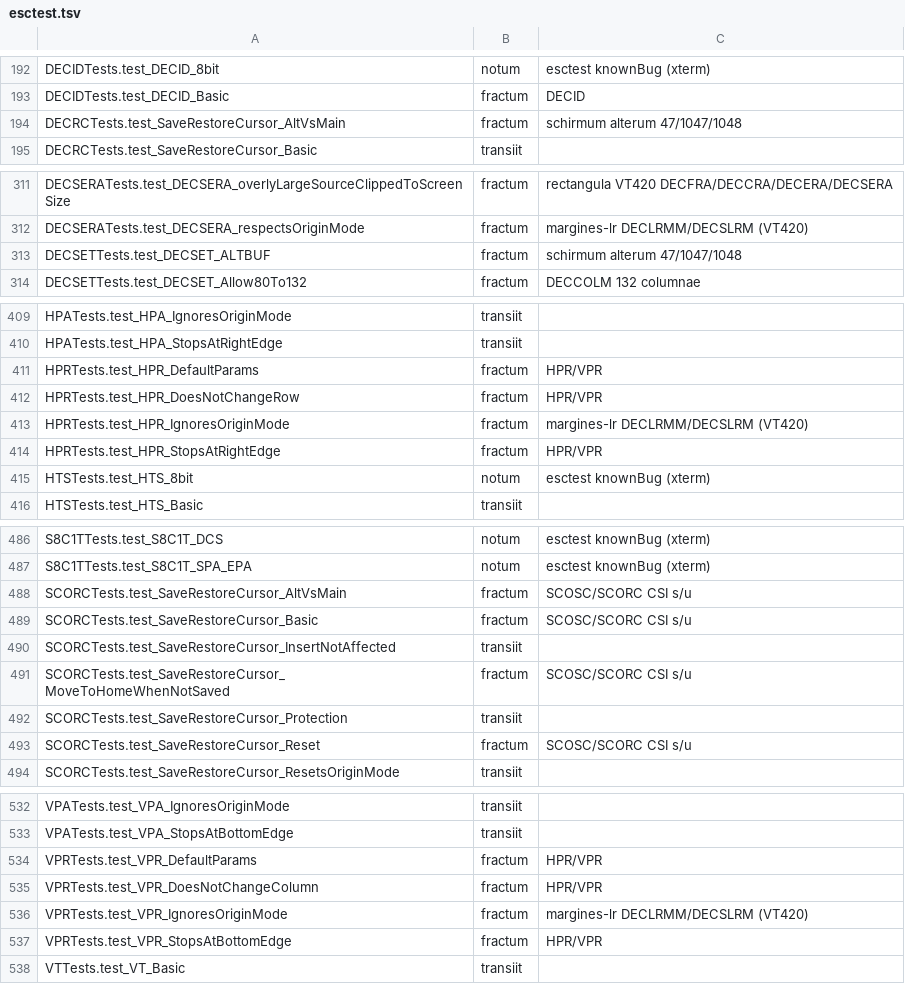
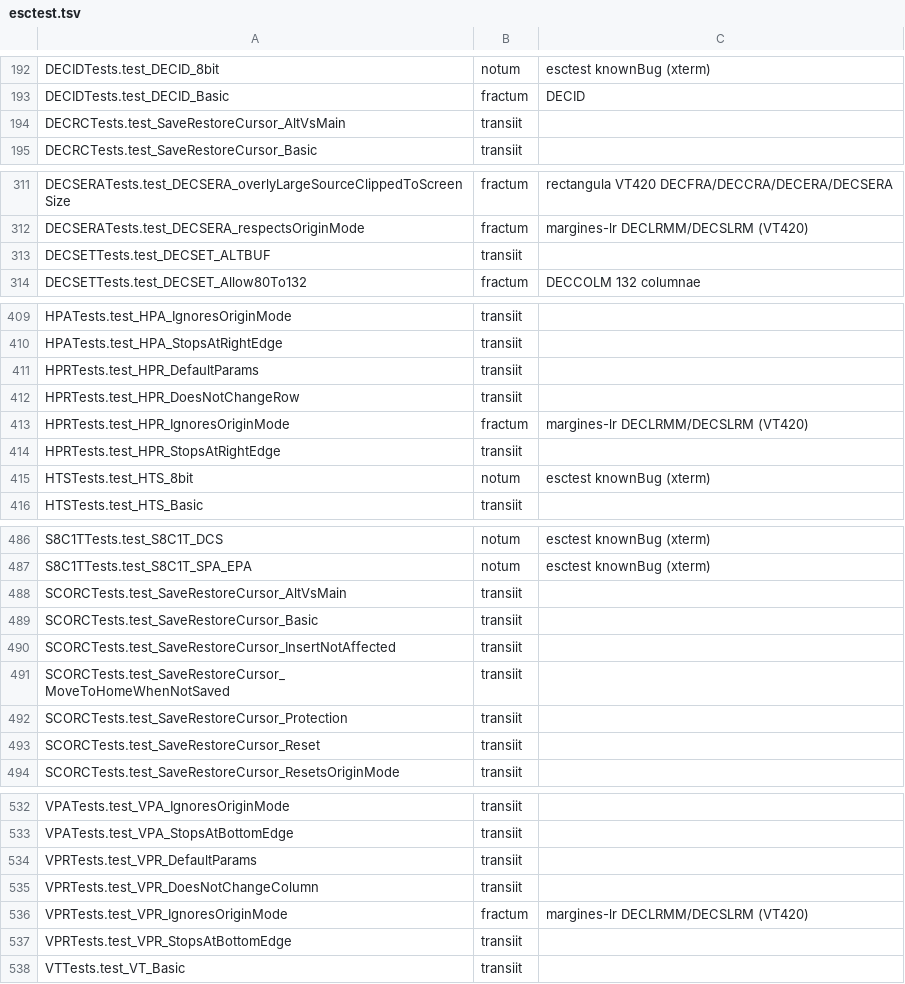
Before and after one commit to farant/rhubarb, a TSV file: probationes/fixa/aemulator/esctest.tsv, drawn as a sheet; only a part is shown, gaps mark what is left out; the diff covers the shown part only.

```diff
--- a/probationes/fixa/aemulator/esctest.tsv
+++ b/probationes/fixa/aemulator/esctest.tsv
@@ -193,3 +193,3 @@ DECIDTests.test_DECID_8bit	notum	esctest knownBug (xterm)
 DECIDTests.test_DECID_Basic	fractum	DECID
-DECRCTests.test_SaveRestoreCursor_AltVsMain	fractum	schirmum alterum 47/1047/1048
+DECRCTests.test_SaveRestoreCursor_AltVsMain	transiit	
 DECRCTests.test_SaveRestoreCursor_Basic	transiit	
@@ -312,3 +312,3 @@ DECSERATests.test_DECSERA_overlyLargeSourceClippedToScreenSize	fractum	rectangul
 DECSERATests.test_DECSERA_respectsOriginMode	fractum	margines-lr DECLRMM/DECSLRM (VT420)
-DECSETTests.test_DECSET_ALTBUF	fractum	schirmum alterum 47/1047/1048
+DECSETTests.test_DECSET_ALTBUF	transiit	
 DECSETTests.test_DECSET_Allow80To132	fractum	DECCOLM 132 columnae
@@ -410,6 +410,6 @@ HPATests.test_HPA_IgnoresOriginMode	transiit
 HPATests.test_HPA_StopsAtRightEdge	transiit	
-HPRTests.test_HPR_DefaultParams	fractum	HPR/VPR
-HPRTests.test_HPR_DoesNotChangeRow	fractum	HPR/VPR
+HPRTests.test_HPR_DefaultParams	transiit	
+HPRTests.test_HPR_DoesNotChangeRow	transiit	
 HPRTests.test_HPR_IgnoresOriginMode	fractum	margines-lr DECLRMM/DECSLRM (VT420)
-HPRTests.test_HPR_StopsAtRightEdge	fractum	HPR/VPR
+HPRTests.test_HPR_StopsAtRightEdge	transiit	
 HTSTests.test_HTS_8bit	notum	esctest knownBug (xterm)
@@ -487,8 +487,8 @@ S8C1TTests.test_S8C1T_DCS	notum	esctest knownBug (xterm)
 S8C1TTests.test_S8C1T_SPA_EPA	notum	esctest knownBug (xterm)
-SCORCTests.test_SaveRestoreCursor_AltVsMain	fractum	SCOSC/SCORC CSI s/u
-SCORCTests.test_SaveRestoreCursor_Basic	fractum	SCOSC/SCORC CSI s/u
+SCORCTests.test_SaveRestoreCursor_AltVsMain	transiit	
+SCORCTests.test_SaveRestoreCursor_Basic	transiit	
 SCORCTests.test_SaveRestoreCursor_InsertNotAffected	transiit	
-SCORCTests.test_SaveRestoreCursor_MoveToHomeWhenNotSaved	fractum	SCOSC/SCORC CSI s/u
+SCORCTests.test_SaveRestoreCursor_MoveToHomeWhenNotSaved	transiit	
 SCORCTests.test_SaveRestoreCursor_Protection	transiit	
-SCORCTests.test_SaveRestoreCursor_Reset	fractum	SCOSC/SCORC CSI s/u
+SCORCTests.test_SaveRestoreCursor_Reset	transiit	
 SCORCTests.test_SaveRestoreCursor_ResetsOriginMode	transiit	
@@ -533,6 +533,6 @@ VPATests.test_VPA_IgnoresOriginMode	transiit
 VPATests.test_VPA_StopsAtBottomEdge	transiit	
-VPRTests.test_VPR_DefaultParams	fractum	HPR/VPR
-VPRTests.test_VPR_DoesNotChangeColumn	fractum	HPR/VPR
+VPRTests.test_VPR_DefaultParams	transiit	
+VPRTests.test_VPR_DoesNotChangeColumn	transiit	
 VPRTests.test_VPR_IgnoresOriginMode	fractum	margines-lr DECLRMM/DECSLRM (VT420)
-VPRTests.test_VPR_StopsAtBottomEdge	fractum	HPR/VPR
+VPRTests.test_VPR_StopsAtBottomEdge	transiit	
 VTTests.test_VT_Basic	transiit	
```
Also changed, not shown: 34 edited cells elsewhere in this file, 8 other files.
